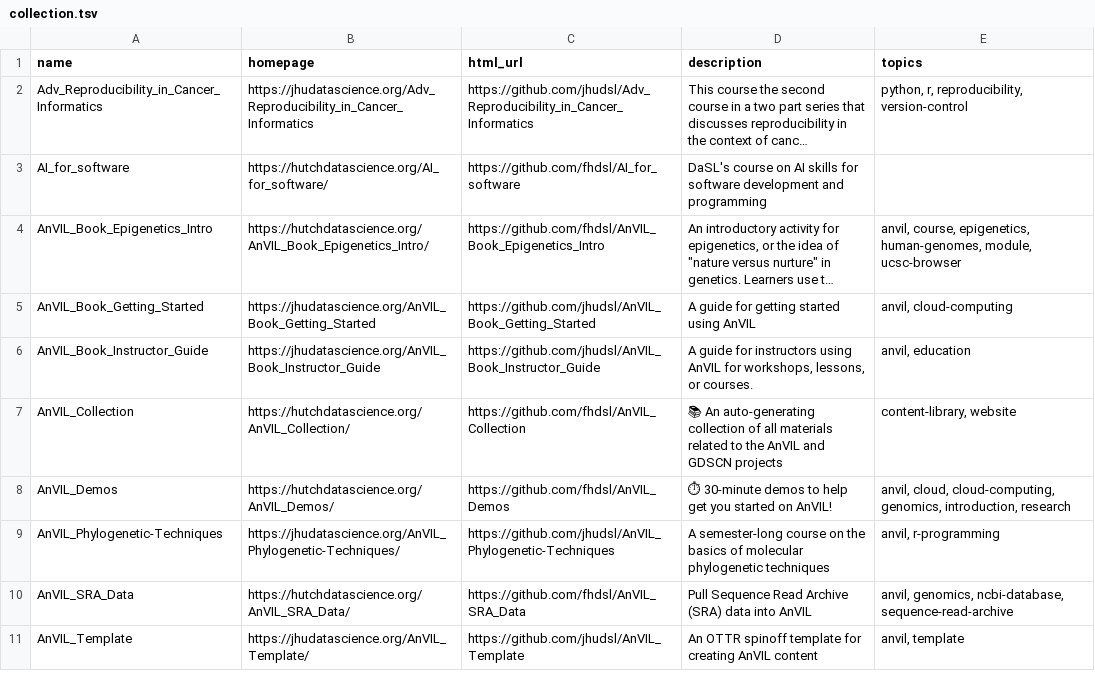
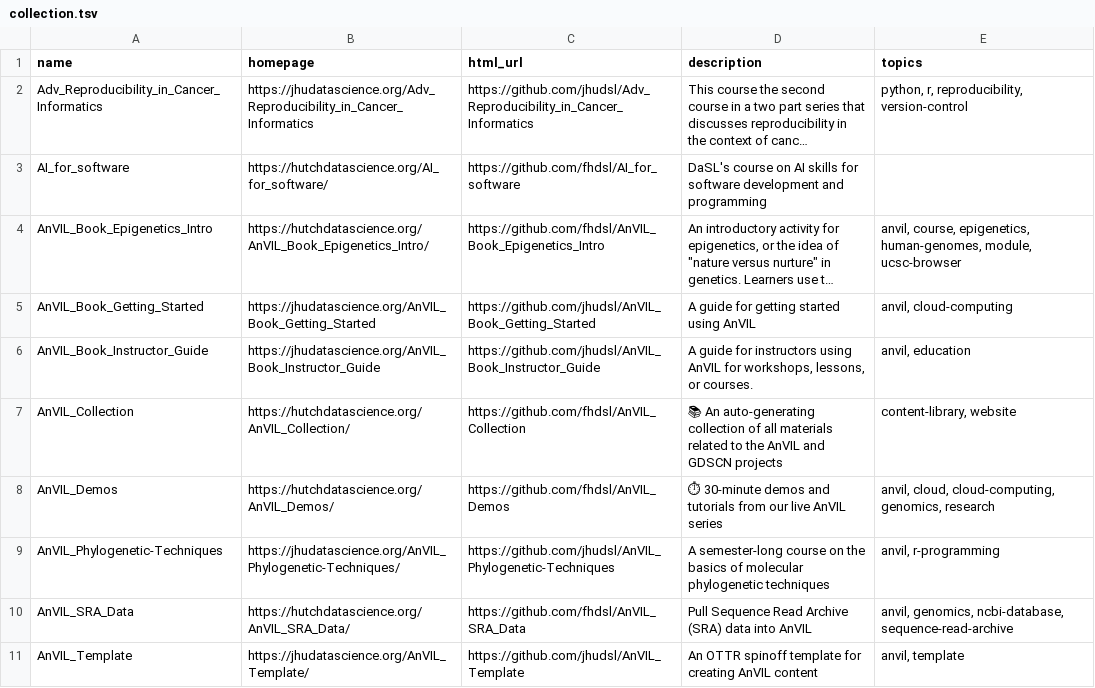
Before and after one commit to fhdsl/DaSL_Collection, a TSV file: resources/collection.tsv, drawn as a sheet; only a part is shown; long unchanged cells end in ….

Commit message:
Add collection file

```diff
--- a/resources/collection.tsv
+++ b/resources/collection.tsv
@@ -7,3 +7,3 @@ AnVIL_Book_Instructor_Guide	https://jhudatascience.org/AnVIL_Book_Instructor_Gui
 AnVIL_Collection	https://hutchdatascience.org/AnVIL_Collection/	https://github.com/fhdsl/AnVIL_Collection	📚 An auto-generating collection of all materials related to the AnVIL and GDSCN projects	content-library, website
-AnVIL_Demos	https://hutchdatascience.org/AnVIL_Demos/	https://github.com/fhdsl/AnVIL_Demos	⏱ 30-minute demos to help get you started on AnVIL!	anvil, cloud, cloud-computing, genomics, introduction, research
+AnVIL_Demos	https://hutchdatascience.org/AnVIL_Demos/	https://github.com/fhdsl/AnVIL_Demos	⏱ 30-minute demos and tutorials from our live AnVIL series	anvil, cloud, cloud-computing, genomics, research
 AnVIL_Phylogenetic-Techniques	https://jhudatascience.org/AnVIL_Phylogenetic-Techniques/	https://github.com/jhudsl/AnVIL_Phylogenetic-Techniques	A semester-long course on the basics of molecular phylogenetic techniques	anvil, r-programming
```
